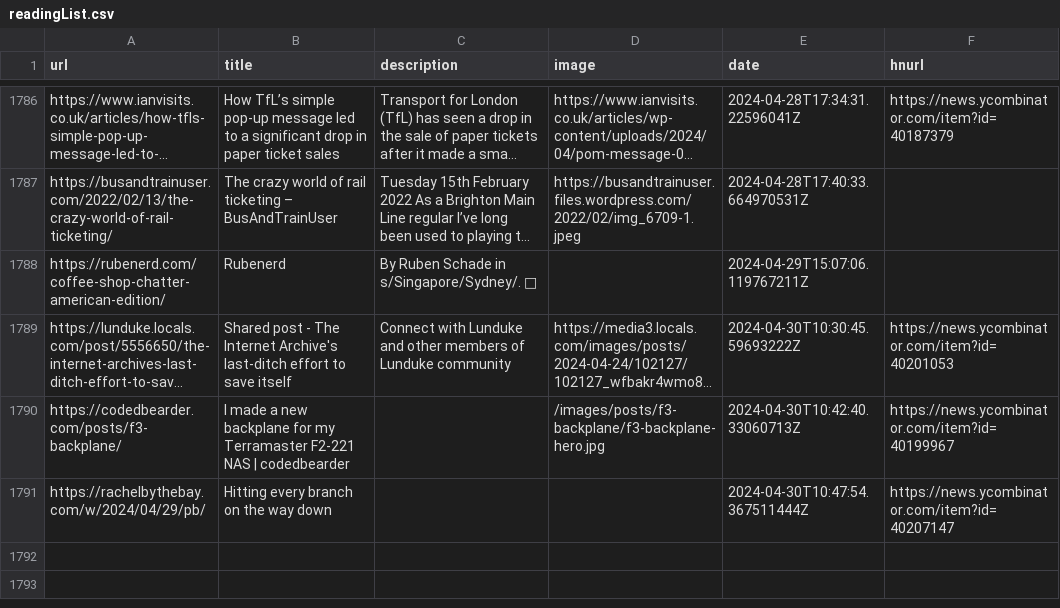
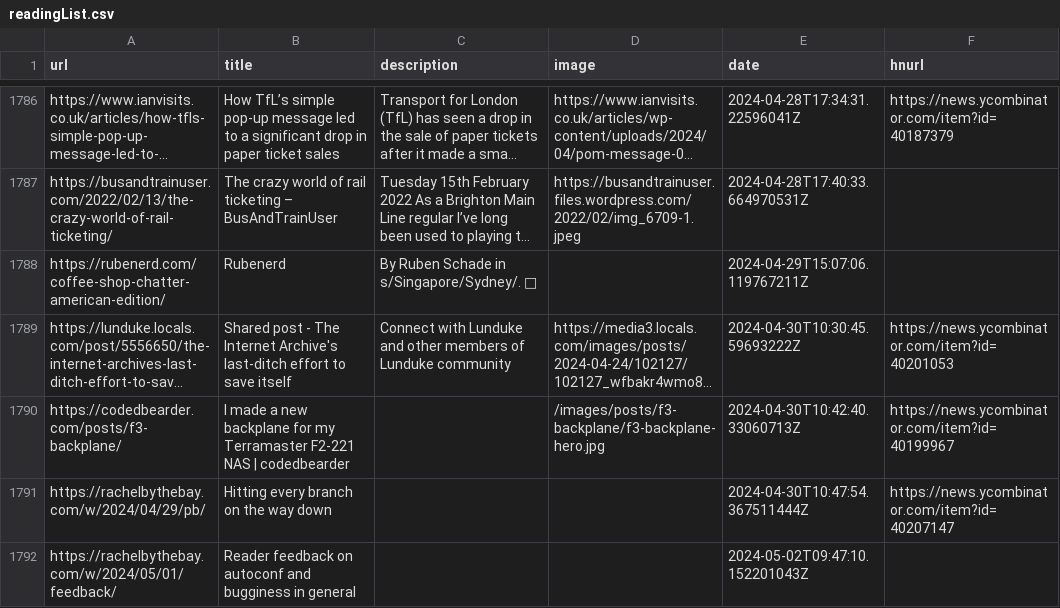
Before and after one commit to codemicro/readingList, a CSV file: readingList.csv, drawn as a sheet; only a part is shown, gaps mark what is left out; long unchanged cells end in ….

Commit message:
Automated reading list update on Thu May  2 09:47:10 UTC 2024

```diff
--- a/readingList.csv
+++ b/readingList.csv
@@ -1791 +1791,2 @@ https://codedbearder.com/posts/f3-backplane/,I made a new backplane for my Terra
 https://rachelbythebay.com/w/2024/04/29/pb/,Hitting every branch on the way down,,,2024-04-30T10:47:54.367511444Z,https://news.ycombinator.com/item?id=40207147
+https://rachelbythebay.com/w/2024/05/01/feedback/,Reader feedback on autoconf and bugginess in general,,,2024-05-02T09:47:10.152201043Z,
```
